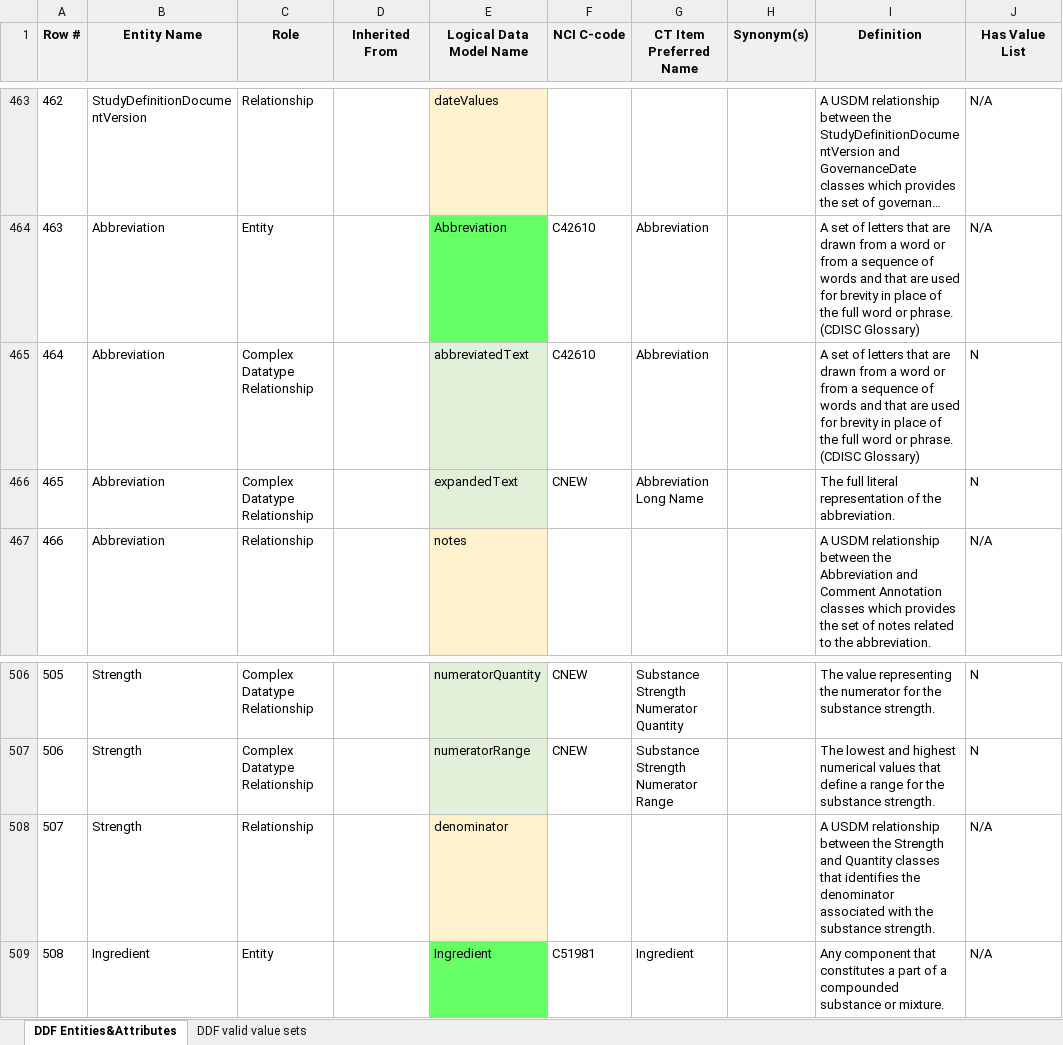
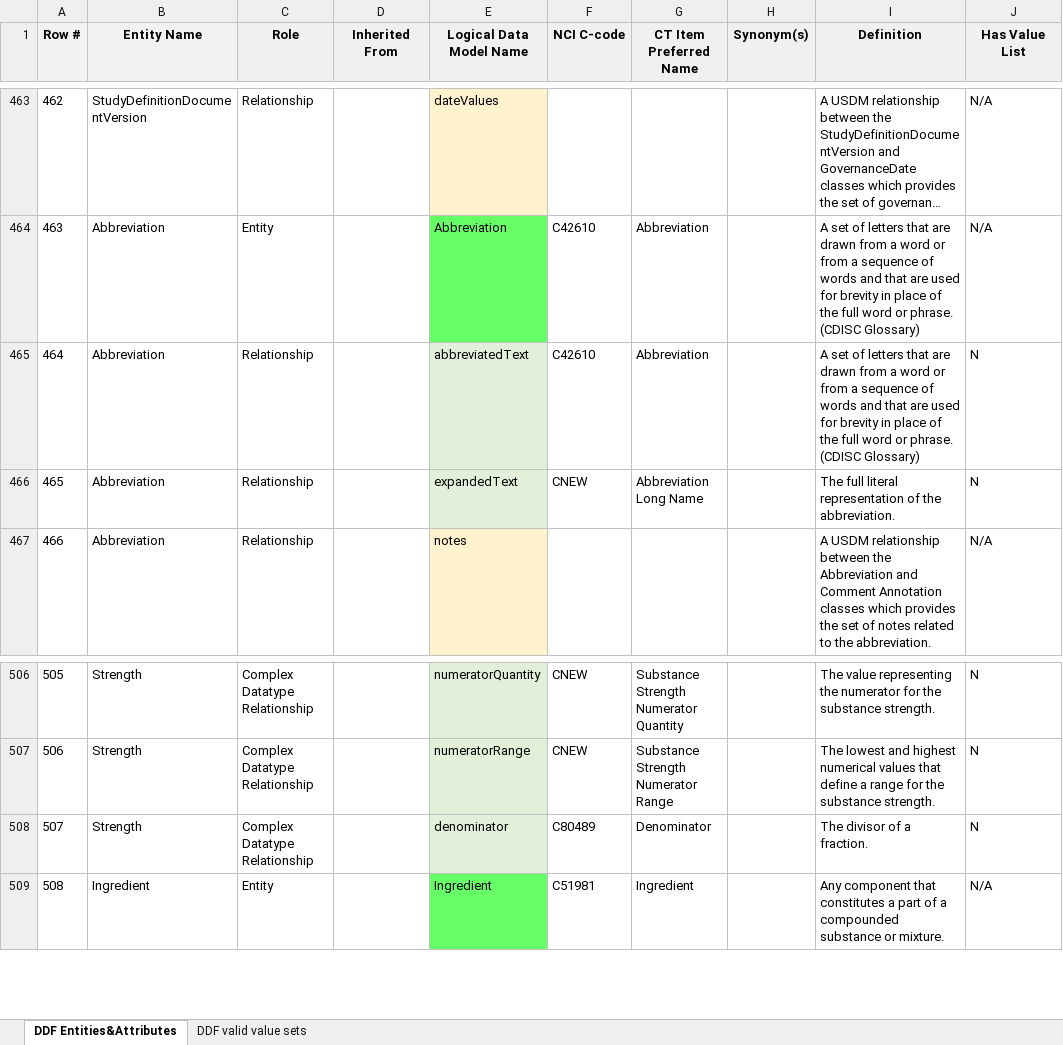
Before and after one commit to cdisc-org/DDF-RA, an Excel workbook: Deliverables/CT/USDM_CT.xlsx, sheet DDF Entities&Attributes, drawn as a sheet; only a part is shown, gaps mark what is left out; long unchanged cells end in …; values as stored, in another font and other column widths than the file's, no borders; charts and pictures and conditional formats not drawn; the diff names each change by its address in the sheet, - before the commit and + after, or states it on an @@ line.

```diff
--- a/Deliverables/CT/USDM_CT.xlsx (sheet DDF Entities&Attributes)
+++ b/Deliverables/CT/USDM_CT.xlsx (sheet DDF Entities&Attributes)
-C465:C466 (Role): Complex Datatype Relationship
+C465:C466 (Role): Relationship
-C508 (Role): Relationship
+C508 (Role): Complex Datatype Relationship
-E508 fill: #FFF2CC
+E508 fill: #E2F0D9
-F508 (NCI C-code): (empty)
+F508 (NCI C-code): C80489
-G508 (CT Item Preferred Name): (empty)
+G508 (CT Item Preferred Name): Denominator
-I508 (Definition): A USDM relationship between the Strength and Quantity classes that identifies the denominator associated with the substance strength.
+I508 (Definition): The divisor of a fraction.
-J508 (Has Value List): N/A
+J508 (Has Value List): N
```
Also changed, not shown: Deliverables/CT/USDM_CT_Changes.xlsx.
